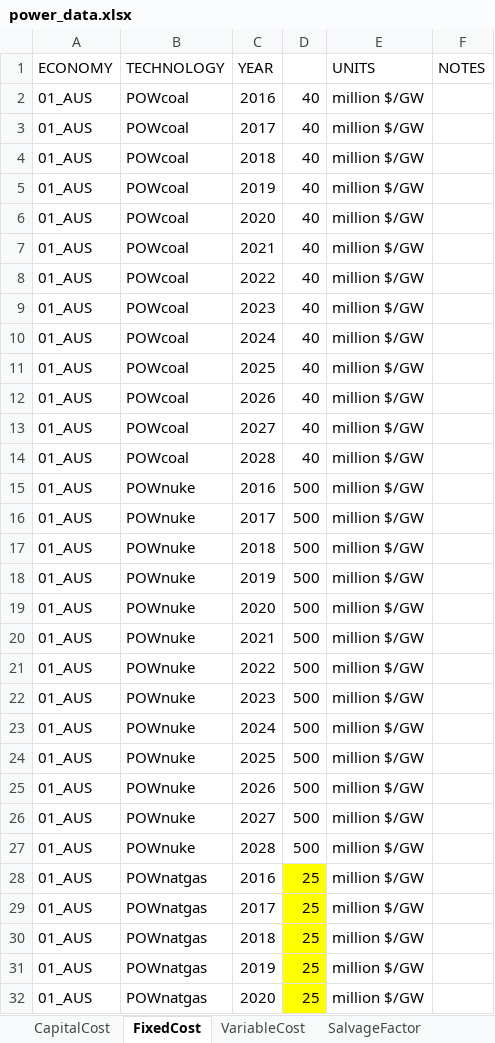
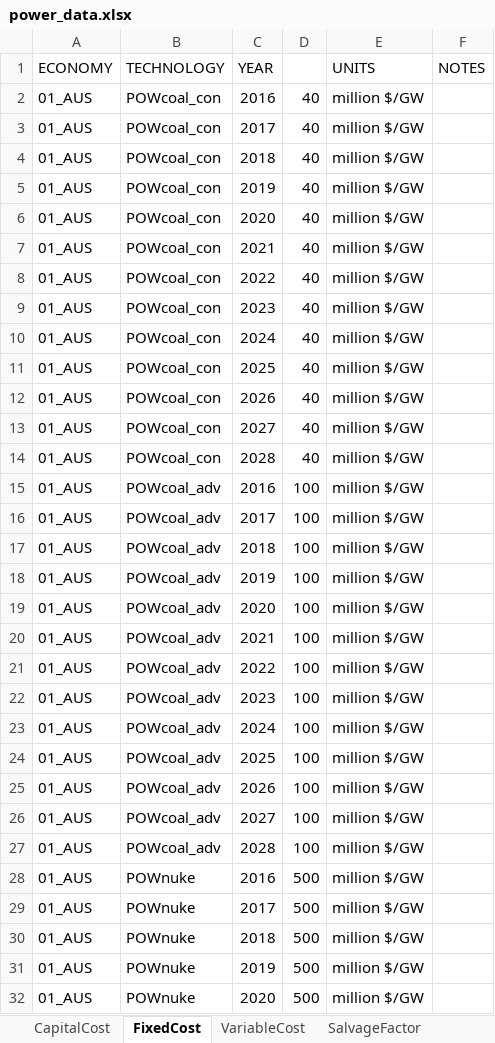
Before and after one commit to wogandavid/APERC-EM, an Excel workbook: 3_Power/power_data.xlsx, sheet FixedCost, drawn as a sheet; only a part is shown; the shorter side is filled out with more unchanged rows; values as stored, in another font and other column widths than the file's, no borders; the diff names each change by its address in the sheet, - before the commit and + after, or states it on an @@ line.

```diff
--- a/3_Power/power_data.xlsx (sheet FixedCost)
+++ b/3_Power/power_data.xlsx (sheet FixedCost)
-B2:B14 (TECHNOLOGY): POWcoal
+B2:B14 (TECHNOLOGY): POWcoal_con
+row 15: 01_AUS | POWcoal_adv | 2016 | 100 | million $/GW
+row 16: 01_AUS | POWcoal_adv | 2017 | 100 | million $/GW
+row 17: 01_AUS | POWcoal_adv | 2018 | 100 | million $/GW
+row 18: 01_AUS | POWcoal_adv | 2019 | 100 | million $/GW
+row 19: 01_AUS | POWcoal_adv | 2020 | 100 | million $/GW
+row 20: 01_AUS | POWcoal_adv | 2021 | 100 | million $/GW
+row 21: 01_AUS | POWcoal_adv | 2022 | 100 | million $/GW
+row 22: 01_AUS | POWcoal_adv | 2023 | 100 | million $/GW
+row 23: 01_AUS | POWcoal_adv | 2024 | 100 | million $/GW
+row 24: 01_AUS | POWcoal_adv | 2025 | 100 | million $/GW
+row 25: 01_AUS | POWcoal_adv | 2026 | 100 | million $/GW
+row 26: 01_AUS | POWcoal_adv | 2027 | 100 | million $/GW
+row 27: 01_AUS | POWcoal_adv | 2028 | 100 | million $/GW
```
Also changed, not shown: sheet InputActivityRatio, sheet OutputActivityRatio, sheet VariableCost, sheet CapacityFactor, sheet ReserveMarginTagTechnology, sheet ResidualCapacity, 4 more sheets, 3 other files.
